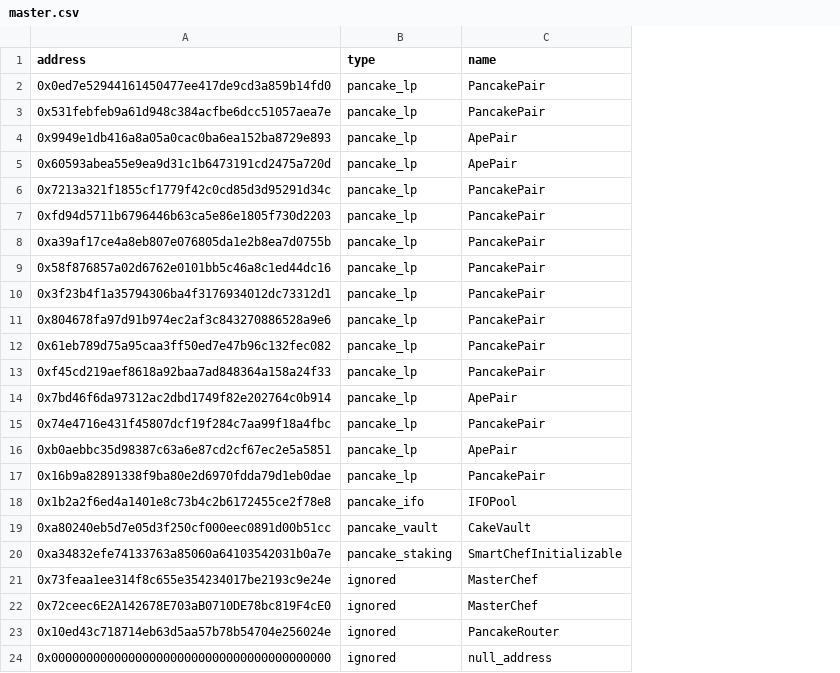
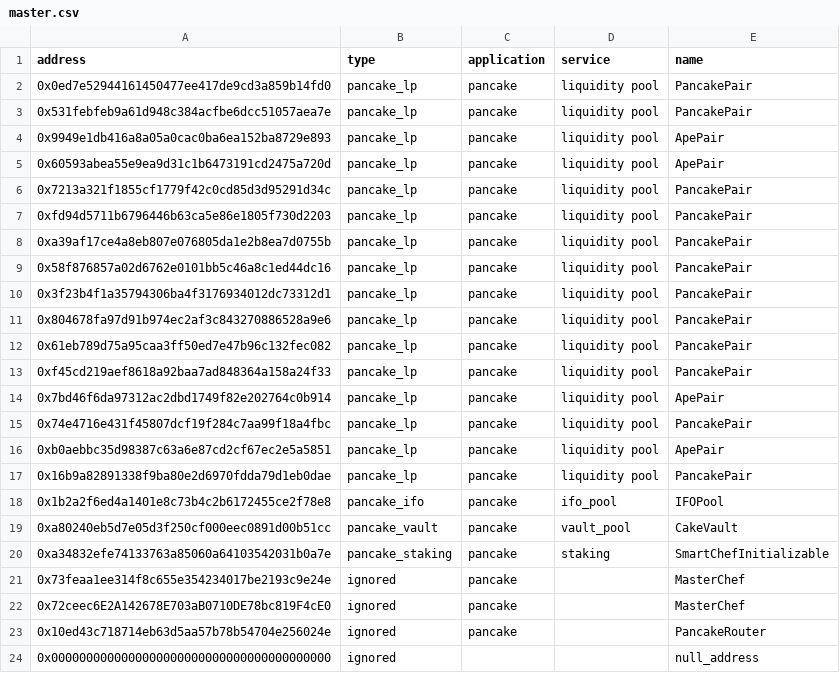
Before and after one commit to killstealking/contract-master, a CSV file: contract_master/bsc/master.csv, drawn as a sheet; the diff names each change by its address in the sheet, - before the commit and + after, or states it on an @@ line.

Commit message:
feat: support new TokenAmount data model

```diff
--- a/contract_master/bsc/master.csv
+++ b/contract_master/bsc/master.csv
+column C (application), rows 2-23: all pancake
+column D (service), rows 2-20: liquidity pool | liquidity pool | liquidity pool | liquidity pool | liquidity pool | liquidity pool | liquidity pool | liquidity pool | liquidity pool | liquidity pool | liquidity pool | liquidity pool | liquidity pool | liquidity pool | liquidity pool | liquidity pool | ifo_pool | vault_pool | staking
```
Also changed, not shown: 16 other files.
